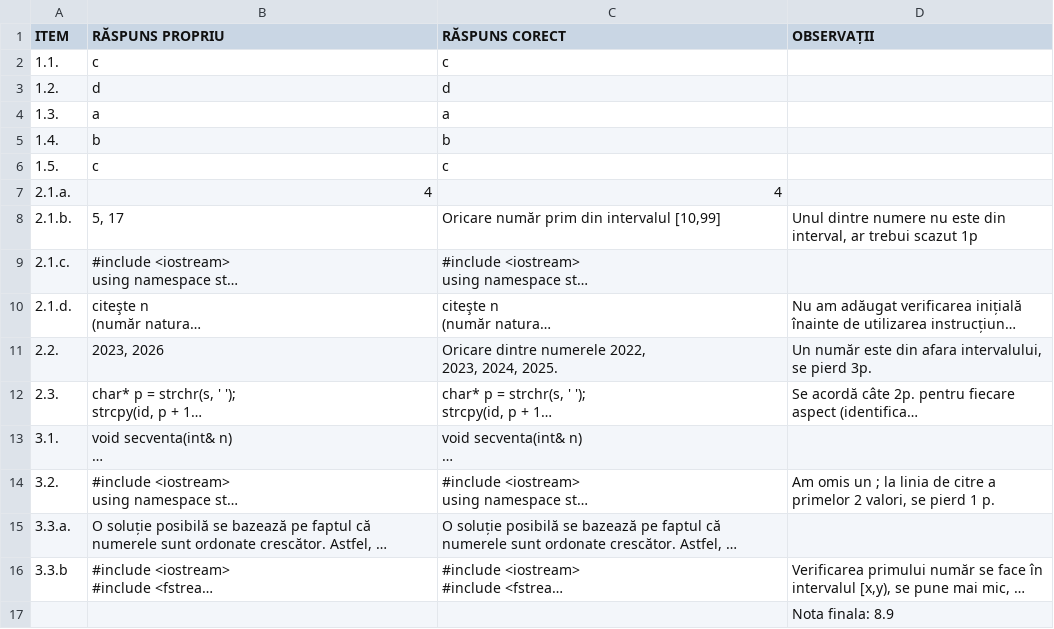
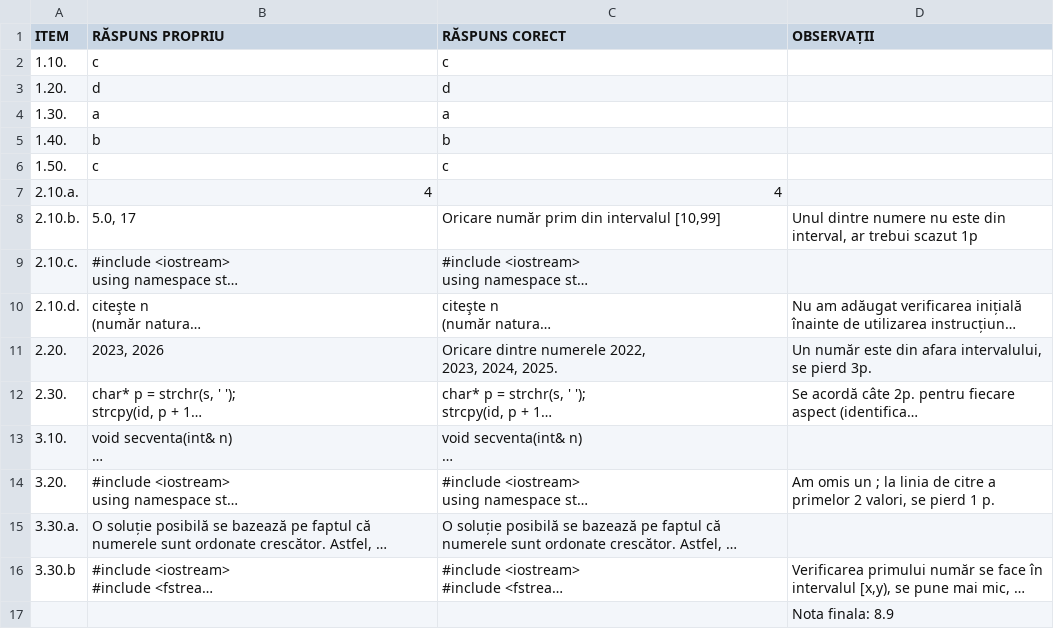
Before and after one commit to Stefan-Mocanu/Practica, a CSV file: Tema1/2022/Subiect - Bac 2022 - Chiper Stefan.csv, drawn as a sheet; long unchanged cells end in …; the diff names each change by its address in the sheet, - before the commit and + after, or states it on an @@ line.

```diff
--- a/Tema1/2022/Subiect - Bac 2022 - Chiper Stefan.csv
+++ b/Tema1/2022/Subiect - Bac 2022 - Chiper Stefan.csv
-A2 (ITEM): 1.1.
+A2 (ITEM): 1.10.
-A3 (ITEM): 1.2.
+A3 (ITEM): 1.20.
-A4 (ITEM): 1.3.
+A4 (ITEM): 1.30.
-A5 (ITEM): 1.4.
+A5 (ITEM): 1.40.
-A6 (ITEM): 1.5.
+A6 (ITEM): 1.50.
-A7 (ITEM): 2.1.a.
+A7 (ITEM): 2.10.a.
-A8 (ITEM): 2.1.b.
+A8 (ITEM): 2.10.b.
-B8 (RĂSPUNS PROPRIU): 5, 17
+B8 (RĂSPUNS PROPRIU): 5.0, 17
-A9 (ITEM): 2.1.c.
+A9 (ITEM): 2.10.c.
-A10 (ITEM): 2.1.d.
+A10 (ITEM): 2.10.d.
-A11 (ITEM): 2.2.
+A11 (ITEM): 2.20.
-A12 (ITEM): 2.3.
+A12 (ITEM): 2.30.
-A13 (ITEM): 3.1.
+A13 (ITEM): 3.10.
-A14 (ITEM): 3.2.
+A14 (ITEM): 3.20.
-A15 (ITEM): 3.3.a.
+A15 (ITEM): 3.30.a.
-A16 (ITEM): 3.3.b
+A16 (ITEM): 3.30.b
```
Also changed, not shown: 19 other files.
